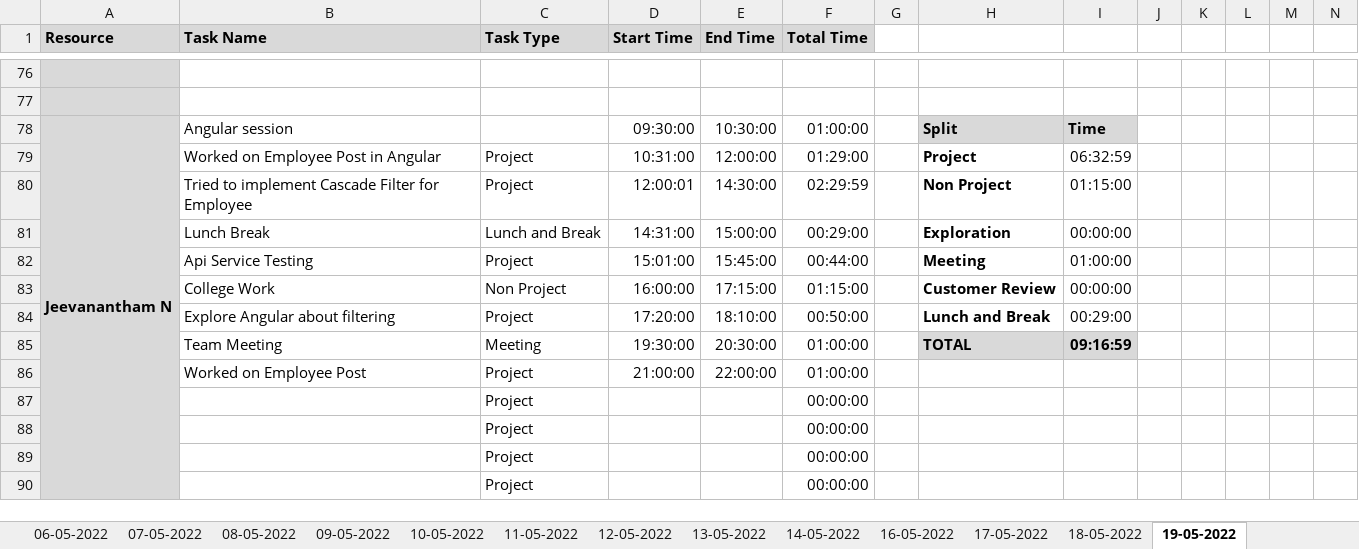
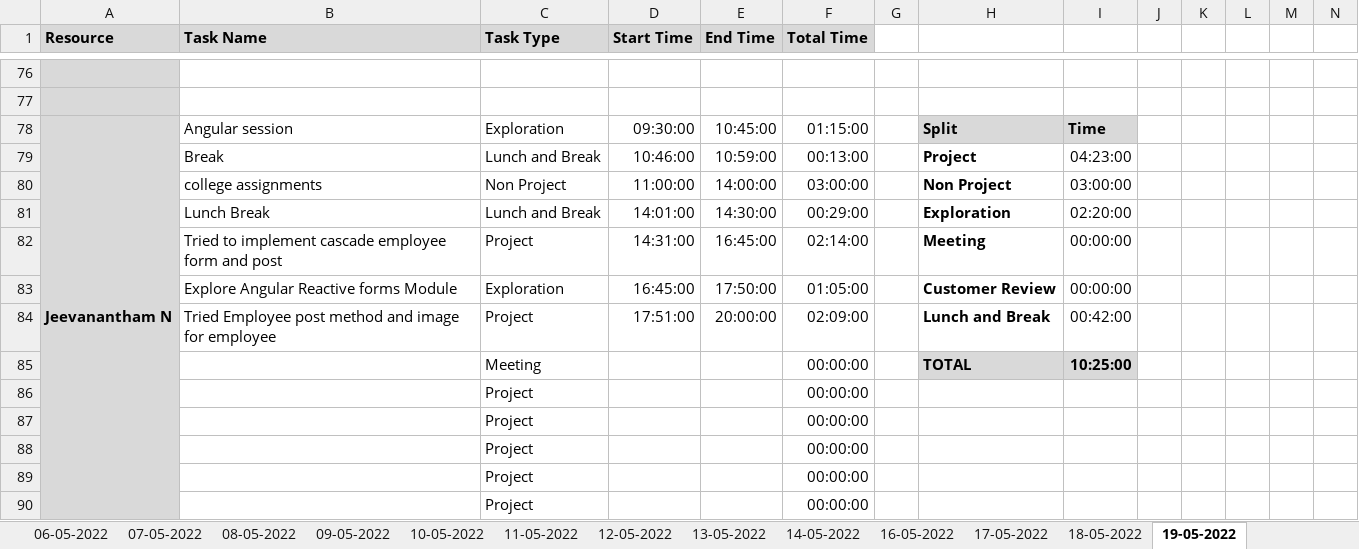
Before and after one commit to Tenacious-Org/Project-A5, an Excel workbook: Process/Timesheet/PTW-Timesheet.xlsx, sheet 19-05-2022, drawn as a sheet; only a part is shown, gaps mark what is left out; values as stored, in another font and other column widths than the file's, no borders; conditional formats not drawn; removed rows and columns are numbered as before the commit, all else as after; rows hold the shown columns only; the diff covers the shown part only; the diff names each change by its address in the sheet, - before the commit and + after, or states it on an @@ line.

Commit message:
Update PTW-Timesheet.xlsx

```diff
--- a/Process/Timesheet/PTW-Timesheet.xlsx (sheet 19-05-2022)
+++ b/Process/Timesheet/PTW-Timesheet.xlsx (sheet 19-05-2022)
-C78 (Task Type): (empty)
+C78 (Task Type): Exploration
-E78 (End Time): 10:30:00
+E78 (End Time): 10:45:00
-F78 (Total Time): 01:00:00
+F78 (Total Time): 01:15:00
-row 79:  | Worked on Employee Post in Angular | Project | 10:31:00 | 12:00:00 | 01:29:00 |  | Project | 06:32:59
-row 80:  | Tried to implement Cascade Filter for Employee | Project | 12:00:01 | 14:30:00 | 02:29:59 |  | Non Project | 01:15:00
+row 79:  | Break | Lunch and Break | 10:46:00 | 10:59:00 | 00:13:00 |  | Project | 04:23:00
+row 80:  | college assignments | Non Project | 11:00:00 | 14:00:00 | 03:00:00 |  | Non Project | 03:00:00
-D81 (Start Time): 14:31:00
+D81 (Start Time): 14:01:00
-E81 (End Time): 15:00:00
+E81 (End Time): 14:30:00
-I81: 00:00:00
+I81: 02:20:00
-B82 (Task Name): Api Service Testing
+B82 (Task Name): Tried to implement cascade employee form and post
-D82 (Start Time): 15:01:00
+D82 (Start Time): 14:31:00
-E82 (End Time): 15:45:00
+E82 (End Time): 16:45:00
-F82 (Total Time): 00:44:00
+F82 (Total Time): 02:14:00
-I82: 01:00:00
+I82: 00:00:00
-B83 (Task Name): College Work
+B83 (Task Name): Explore Angular Reactive forms Module
-C83 (Task Type): Non Project
+C83 (Task Type): Exploration
-D83 (Start Time): 16:00:00
+D83 (Start Time): 16:45:00
-E83 (End Time): 17:15:00
+E83 (End Time): 17:50:00
-F83 (Total Time): 01:15:00
+F83 (Total Time): 01:05:00
-B84 (Task Name): Explore Angular about filtering
+B84 (Task Name): Tried Employee post method and image for employee
-D84 (Start Time): 17:20:00
+D84 (Start Time): 17:51:00
-E84 (End Time): 18:10:00
+E84 (End Time): 20:00:00
-F84 (Total Time): 00:50:00
+F84 (Total Time): 02:09:00
-I84: 00:29:00
+I84: 00:42:00
-row 85:  | Team Meeting | Meeting | 19:30:00 | 20:30:00 | 01:00:00 |  | TOTAL | 09:16:59
-row 86:  | Worked on Employee Post | Project | 21:00:00 | 22:00:00 | 01:00:00
+row 85:  |  | Meeting |  |  | 00:00:00 |  | TOTAL | 10:25:00
+row 86:  |  | Project |  |  | 00:00:00
```
Also changed, not shown: 35 edited cells elsewhere in this sheet.
